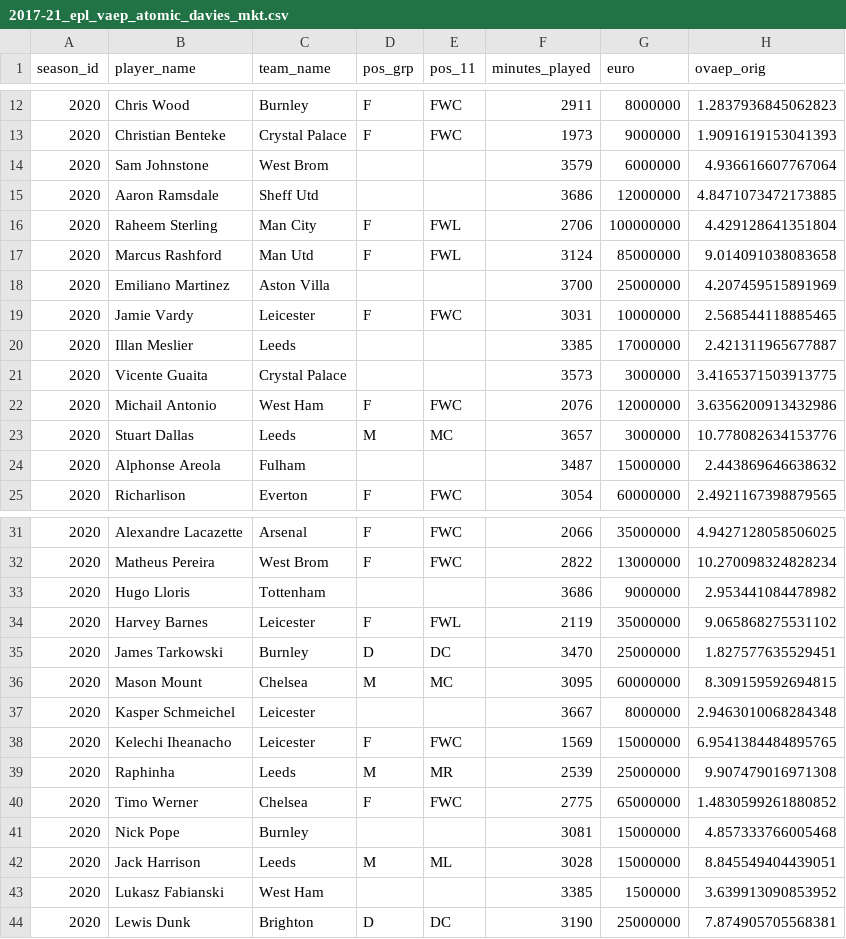
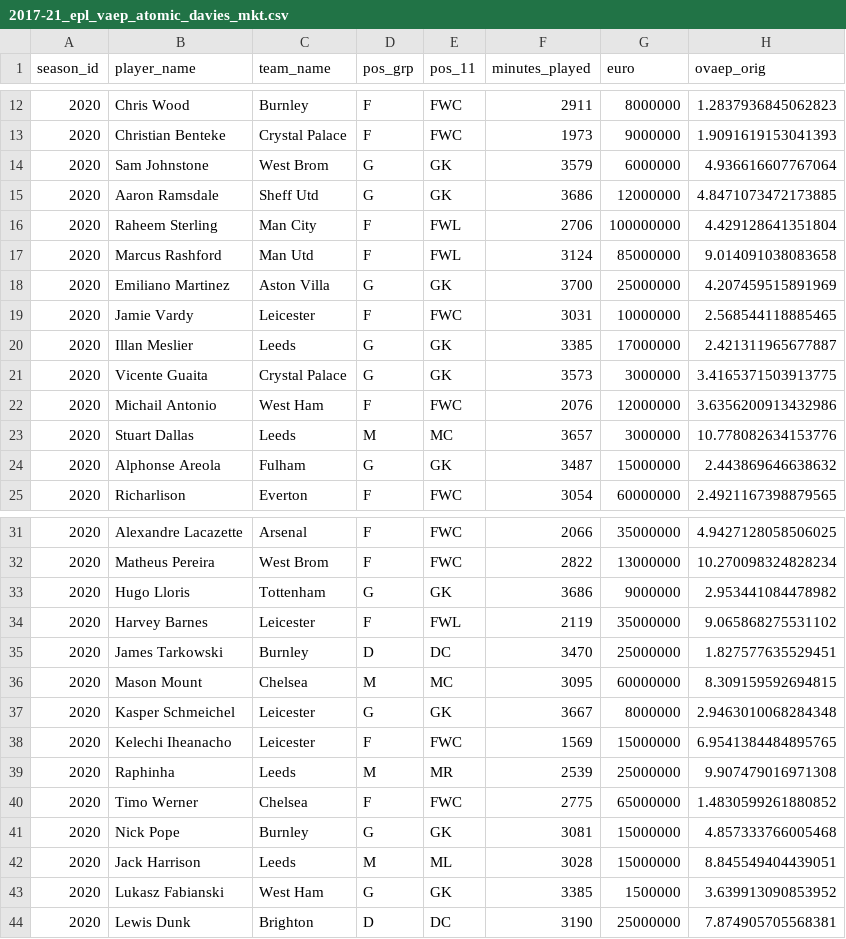
Before and after one commit to tonyelhabr/sports_viz, a CSV file: 28-202021_vaep/2017-21_epl_vaep_atomic_davies_mkt.csv, drawn as a sheet; only a part is shown, gaps mark what is left out; the diff covers the shown part only; the diff names each change by its address in the sheet, - before the commit and + after, or states it on an @@ line.

```diff
--- a/28-202021_vaep/2017-21_epl_vaep_atomic_davies_mkt.csv
+++ b/28-202021_vaep/2017-21_epl_vaep_atomic_davies_mkt.csv
-D14:D15 (pos_grp): (empty)
+D14:D15 (pos_grp): G
-E14:E15 (pos_11): (empty)
+E14:E15 (pos_11): GK
-D18 (pos_grp): (empty)
+D18 (pos_grp): G
-E18 (pos_11): (empty)
+E18 (pos_11): GK
-D20:D21 (pos_grp): (empty)
+D20:D21 (pos_grp): G
-E20:E21 (pos_11): (empty)
+E20:E21 (pos_11): GK
-D24 (pos_grp): (empty)
+D24 (pos_grp): G
-E24 (pos_11): (empty)
+E24 (pos_11): GK
-D33 (pos_grp): (empty)
+D33 (pos_grp): G
-E33 (pos_11): (empty)
+E33 (pos_11): GK
-D37 (pos_grp): (empty)
+D37 (pos_grp): G
-E37 (pos_11): (empty)
+E37 (pos_11): GK
-D41 (pos_grp): (empty)
+D41 (pos_grp): G
-E41 (pos_11): (empty)
+E41 (pos_11): GK
-D43 (pos_grp): (empty)
+D43 (pos_grp): G
-E43 (pos_11): (empty)
+E43 (pos_11): GK
```
Also changed, not shown: 46 edited cells elsewhere in this file, 1 other file.
